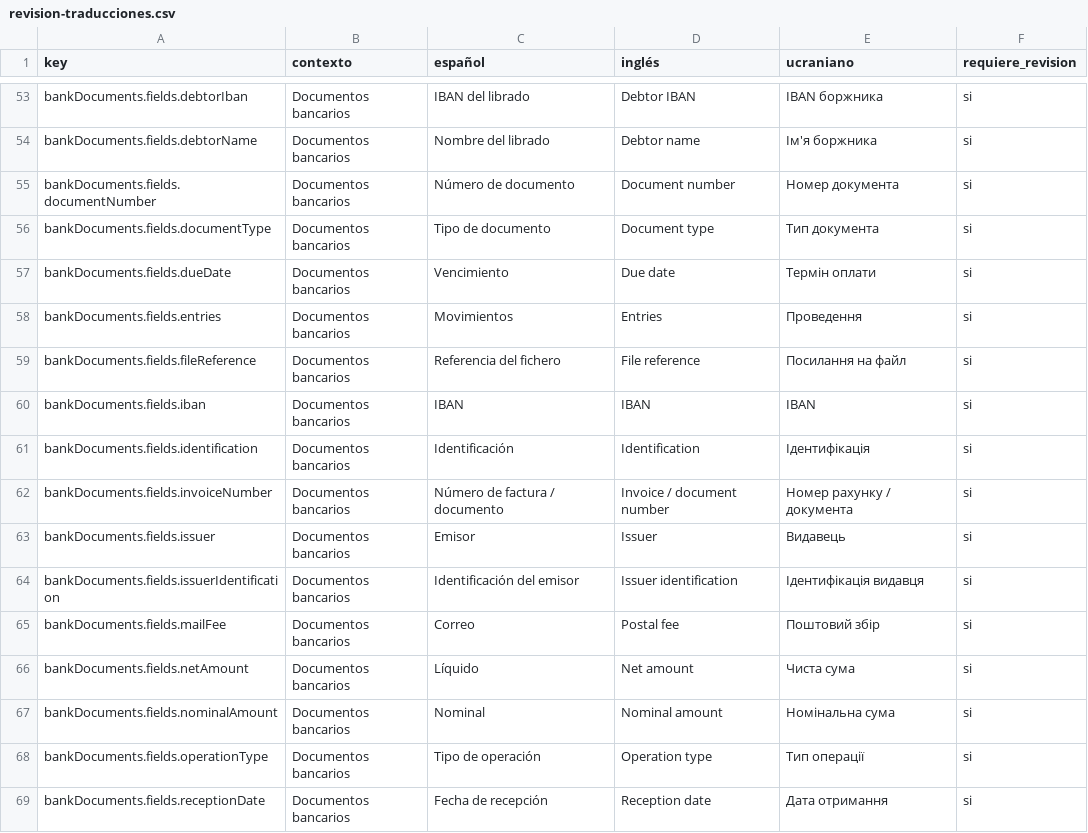
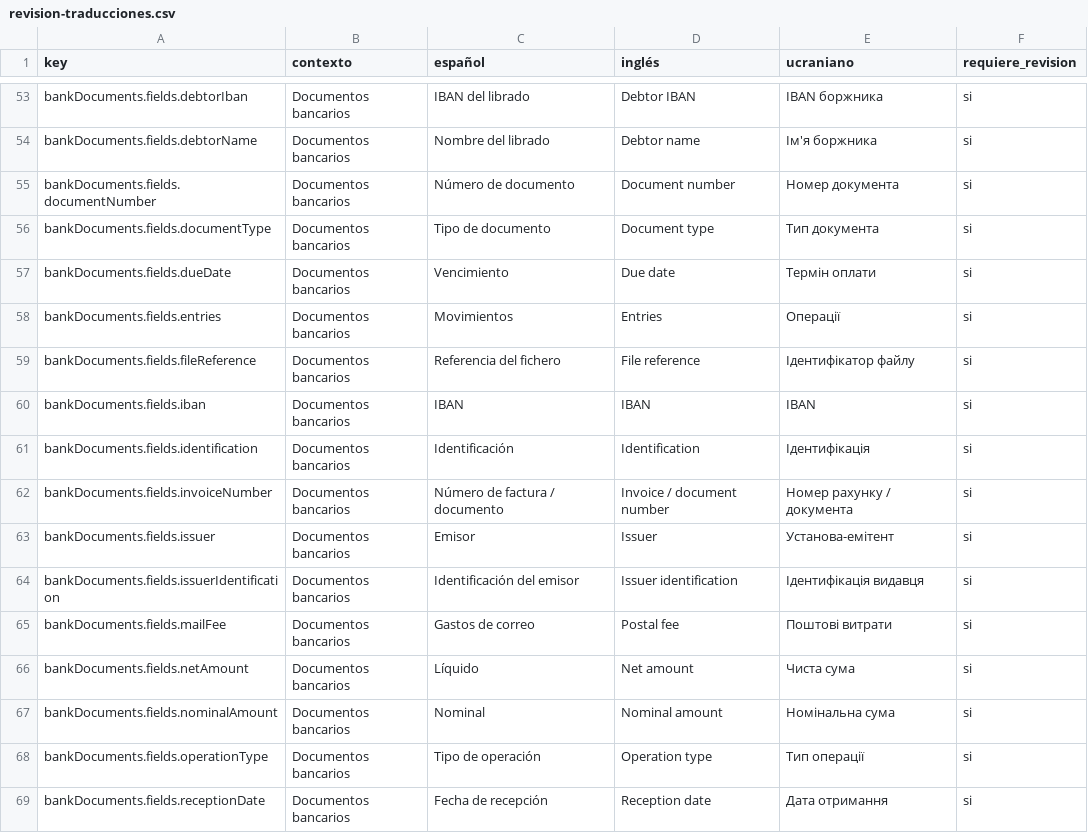
Before and after one commit to maquedaperez/artibusiness-facturacion-movil, a CSV file: docs/i18n/revision-traducciones.csv, drawn as a sheet; only a part is shown, gaps mark what is left out; the diff covers the shown part only.

```diff
--- a/docs/i18n/revision-traducciones.csv
+++ b/docs/i18n/revision-traducciones.csv
@@ -57,4 +57,4 @@
 "bankDocuments.fields.dueDate","Documentos bancarios","Vencimiento","Due date","Термін оплати","si"
-"bankDocuments.fields.entries","Documentos bancarios","Movimientos","Entries","Проведення","si"
-"bankDocuments.fields.fileReference","Documentos bancarios","Referencia del fichero","File reference","Посилання на файл","si"
+"bankDocuments.fields.entries","Documentos bancarios","Movimientos","Entries","Операції","si"
+"bankDocuments.fields.fileReference","Documentos bancarios","Referencia del fichero","File reference","Ідентифікатор файлу","si"
 "bankDocuments.fields.iban","Documentos bancarios","IBAN","IBAN","IBAN","si"
@@ -62,5 +62,5 @@
 "bankDocuments.fields.invoiceNumber","Documentos bancarios","Número de factura / documento","Invoice / document number","Номер рахунку / документа","si"
-"bankDocuments.fields.issuer","Documentos bancarios","Emisor","Issuer","Видавець","si"
+"bankDocuments.fields.issuer","Documentos bancarios","Emisor","Issuer","Установа-емітент","si"
 "bankDocuments.fields.issuerIdentification","Documentos bancarios","Identificación del emisor","Issuer identification","Ідентифікація видавця","si"
-"bankDocuments.fields.mailFee","Documentos bancarios","Correo","Postal fee","Поштовий збір","si"
+"bankDocuments.fields.mailFee","Documentos bancarios","Gastos de correo","Postal fee","Поштові витрати","si"
 "bankDocuments.fields.netAmount","Documentos bancarios","Líquido","Net amount","Чиста сума","si"
```
Also changed, not shown: 58 edited cells elsewhere in this file, 3 other files.
